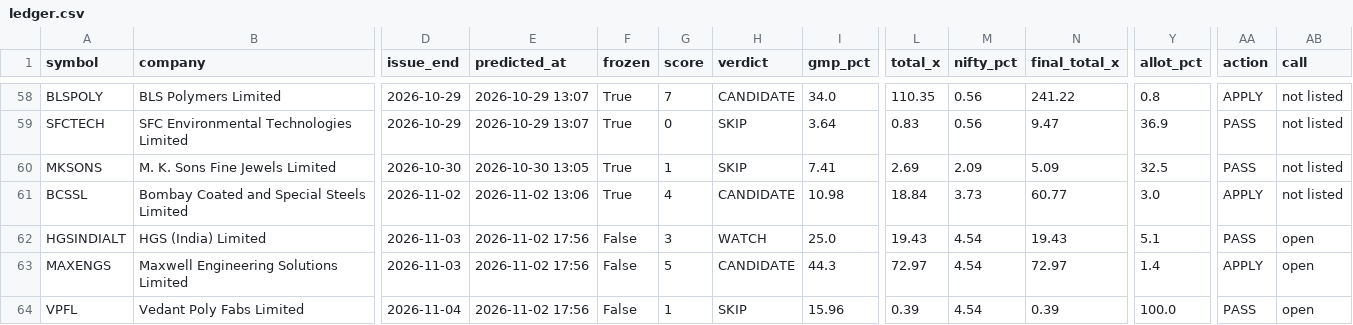
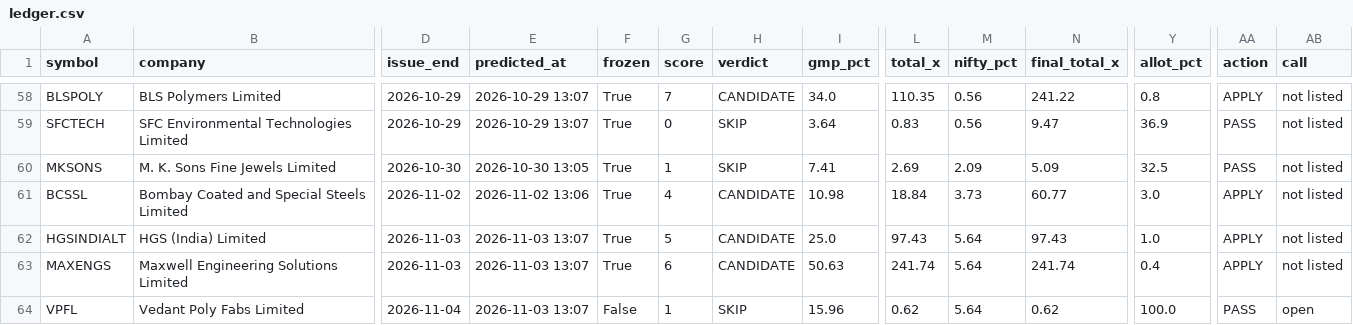
Before and after one commit to rathirahul46/ipo-track-record-public, a CSV file: ledger.csv, drawn as a sheet; only a part is shown, gaps mark what is left out; the diff names each change by its address in the sheet, - before the commit and + after, or states it on an @@ line.

```diff
--- a/ledger.csv
+++ b/ledger.csv
-E62:E64 (predicted_at): 2026-11-02 17:56
+E62:E64 (predicted_at): 2026-11-03 13:07
-F62:F63 (frozen): False
+F62:F63 (frozen): True
-G62 (score): 3
+G62 (score): 5
-H62 (verdict): WATCH
+H62 (verdict): CANDIDATE
-L62 (total_x): 19.43
+L62 (total_x): 97.43
-M62:M64 (nifty_pct): 4.54
+M62:M64 (nifty_pct): 5.64
-N62 (final_total_x): 19.43
+N62 (final_total_x): 97.43
-Y62 (allot_pct): 5.1
+Y62 (allot_pct): 1.0
-AA62 (action): PASS
+AA62 (action): APPLY
-AB62:AB63 (call): open
+AB62:AB63 (call): not listed
-G63 (score): 5
+G63 (score): 6
-I63 (gmp_pct): 44.3
+I63 (gmp_pct): 50.63
-L63 (total_x): 72.97
+L63 (total_x): 241.74
-N63 (final_total_x): 72.97
+N63 (final_total_x): 241.74
-Y63 (allot_pct): 1.4
+Y63 (allot_pct): 0.4
-L64 (total_x): 0.39
+L64 (total_x): 0.62
-N64 (final_total_x): 0.39
+N64 (final_total_x): 0.62
```
Also changed, not shown: 1 other file.
